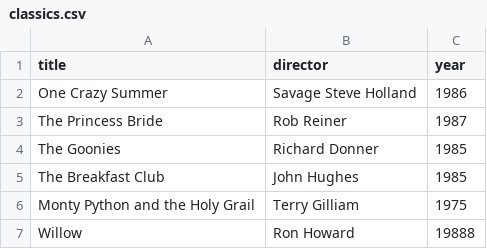
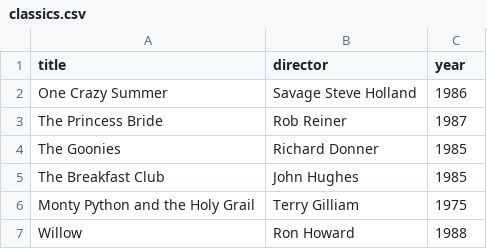
Before and after one commit to grumboshades/webflyx, a CSV file: classics.csv, drawn as a sheet.

Commit message:
J: Update classics.csv

```diff
--- a/classics.csv
+++ b/classics.csv
@@ -6,2 +6,2 @@ The Breakfast Club, John Hughes, 1985
 Monty Python and the Holy Grail, Terry Gilliam, 1975
-Willow, Ron Howard, 19888
+Willow, Ron Howard, 1988
```
